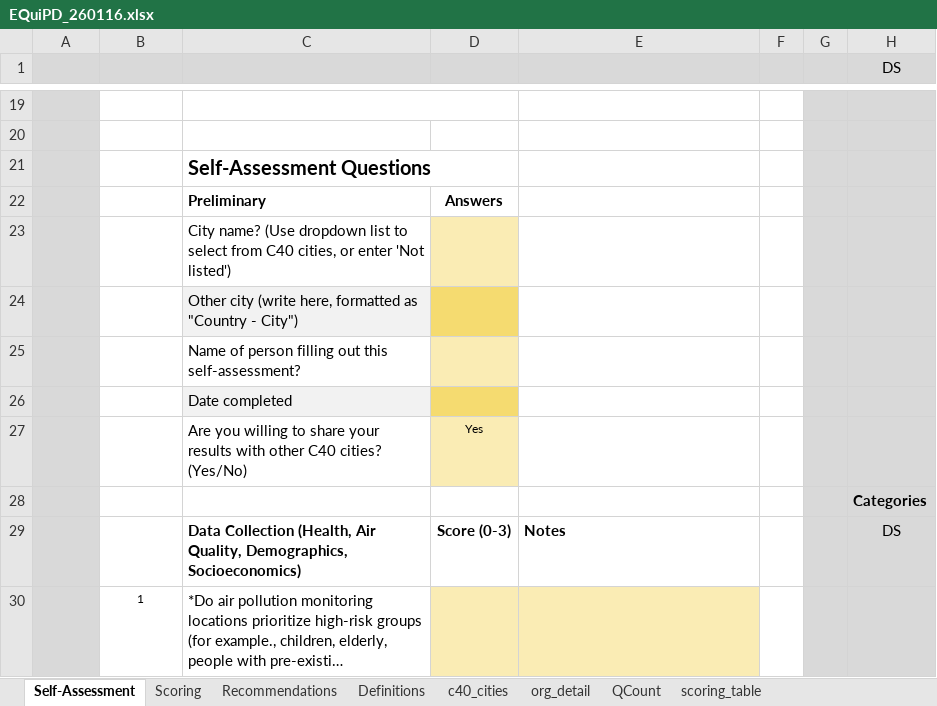
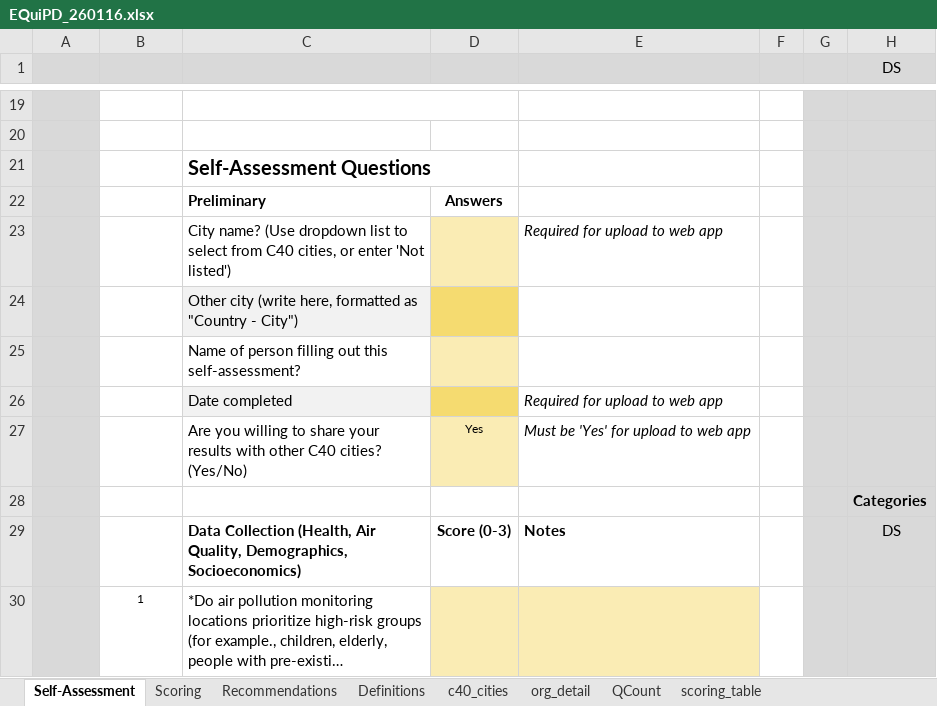
Before and after one commit to benmapanalytics/C40_EQuiPD, an Excel workbook: www/EQuiPD_260116.xlsx, sheet Self-Assessment, drawn as a sheet; only a part is shown, gaps mark what is left out; long unchanged cells end in …; values as stored, in another font and other column widths than the file's, no borders; charts and pictures not drawn; the diff names each change by its address in the sheet, - before the commit and + after, or states it on an @@ line.

Commit message:
error text
Changes to make error text more clear and additional documentation in excel file.

```diff
--- a/www/EQuiPD_260116.xlsx (sheet Self-Assessment)
+++ b/www/EQuiPD_260116.xlsx (sheet Self-Assessment)
-E23 (Notes): (empty)
+E23 (Notes): Required for upload to web app
-E26 (Notes): (empty)
+E26 (Notes): Required for upload to web app
-E27 (Notes): (empty)
+E27 (Notes): Must be 'Yes' for upload to web app
```
Also changed, not shown: sheet Recommendations, charts or pictures, 1 other file.
